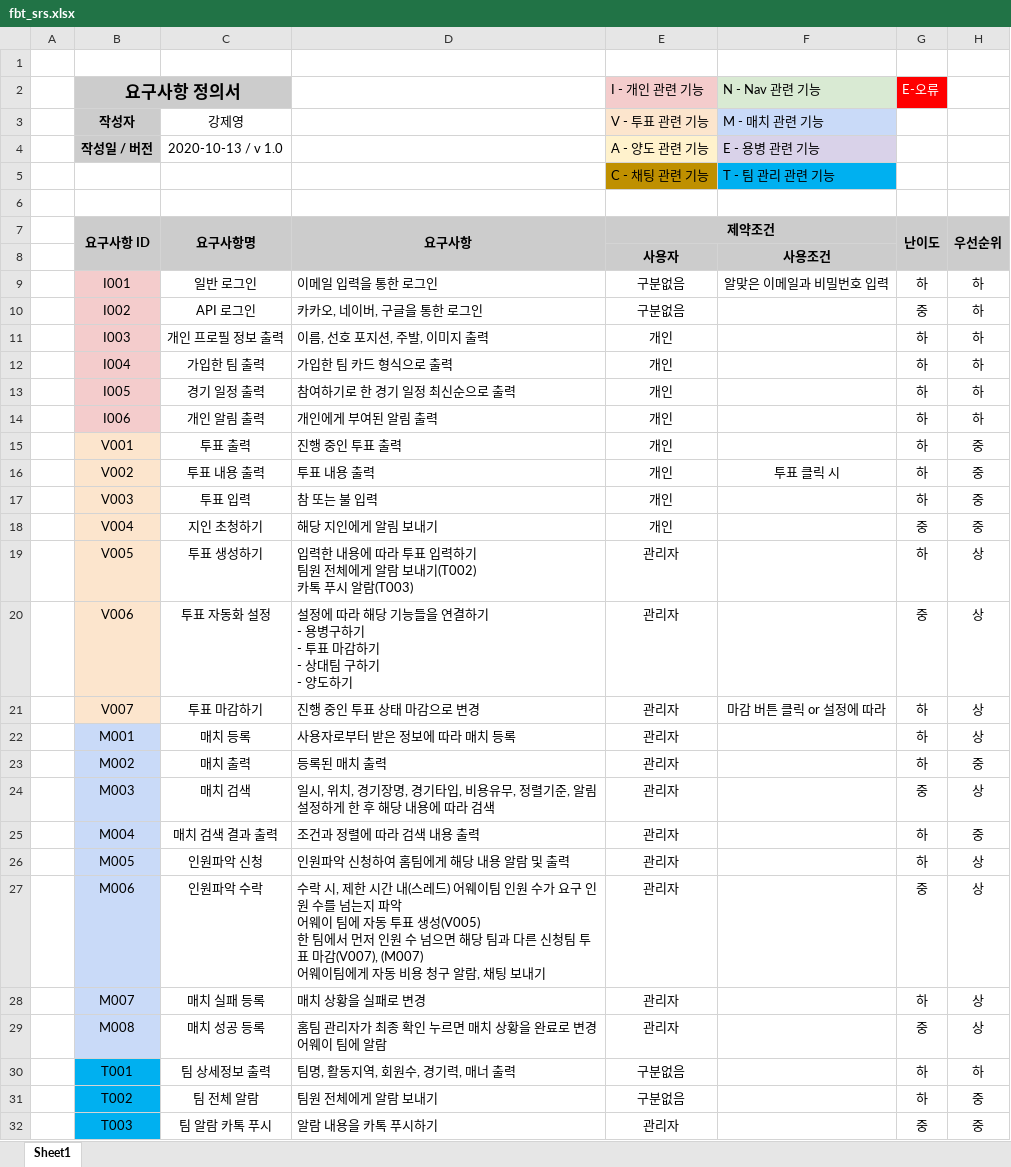
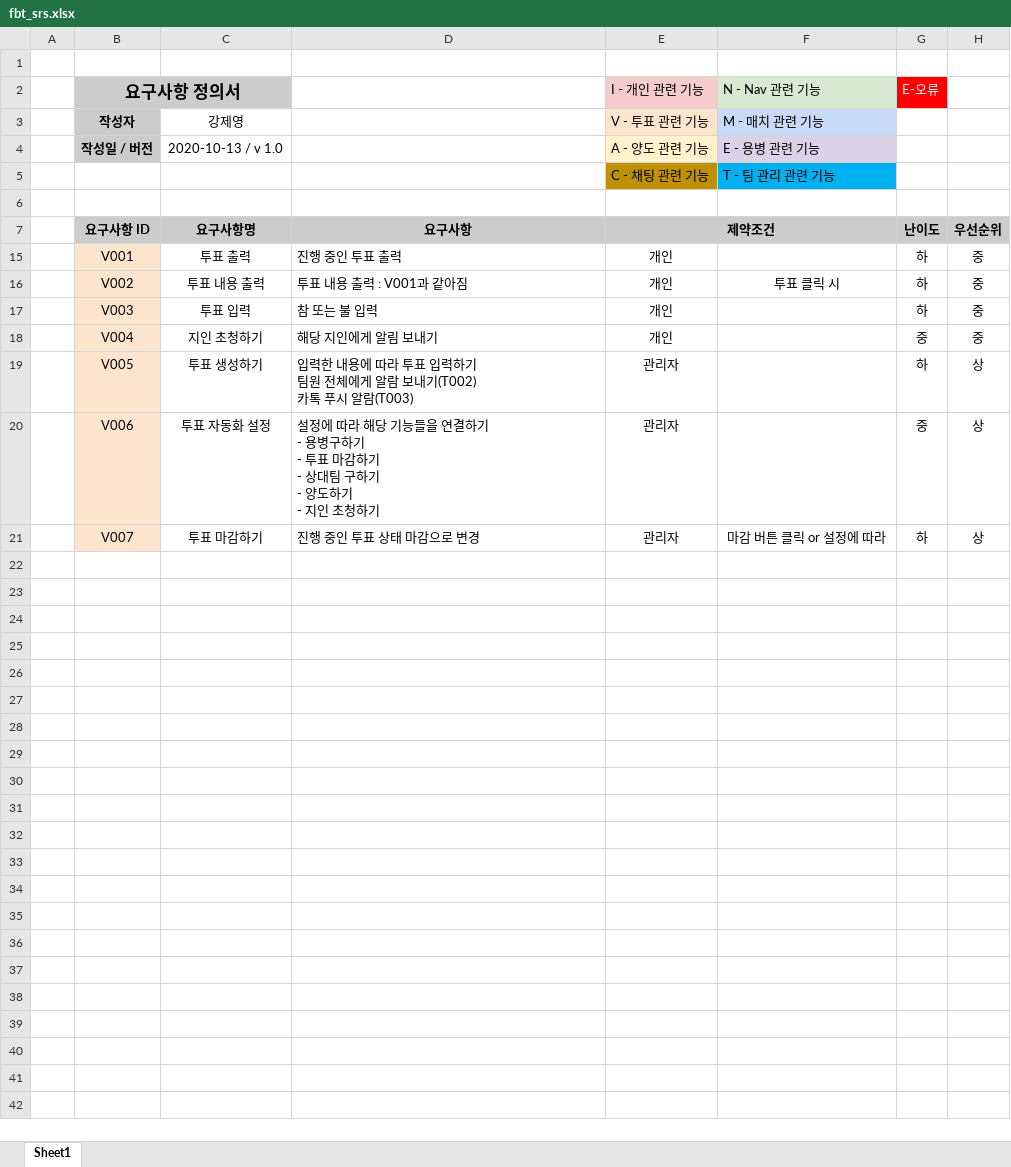
Before and after one commit to jaeheon-lee/fbt, an Excel workbook: docs/srs/fbt_srs.xlsx, sheet Sheet1, drawn as a sheet; only a part is shown; values as stored, in another font and other column widths than the file's, no borders; ↵ is a line break in a cell; the diff covers the shown part only; the diff names each change by its address in the sheet, - before the commit and + after, or states it on an @@ line.

```diff
--- a/docs/srs/fbt_srs.xlsx (sheet Sheet1)
+++ b/docs/srs/fbt_srs.xlsx (sheet Sheet1)
-B7:B8 merged
-C7:C8 merged
-D7:D8 merged
-G7:G8 merged
-H7:H8 merged
@@ row 8 hidden:  |  |  |  | 사용자 | 사용조건 @@
@@ row 9 hidden:  | I001 | 일반 로그인 | 이메일 입력을 통한 로그인 | 구분없음 | 알맞은 이메일과 비밀번호 입력 | 하 | 하 @@
@@ row 10 hidden:  | I002 | API 로그인 | 카카오, 네이버, 구글을 통한 로그인 | 구분없음 |  | 중 | 하 @@
@@ row 11 hidden:  | I003 | 개인 프로필 정보 출력 | 이름, 선호 포지션, 주발, 이미지 출력 | 개인 |  | 하 | 하 @@
@@ row 12 hidden:  | I004 | 가입한 팀 출력 | 가입한 팀 카드 형식으로 출력 | 개인 |  | 하 | 하 @@
@@ row 13 hidden:  | I005 | 경기 일정 출력 | 참여하기로 한 경기 일정 최신순으로 출력 | 개인 |  | 하 | 하 @@
@@ row 14 hidden:  | I006 | 개인 알림 출력 | 개인에게 부여된 알림 출력 | 개인 |  | 하 | 하 @@
-D16: 투표 내용 출력
+D16: 투표 내용 출력 : V001과 같아짐
-D20: …양도하기
+D20: …양도하기 ↵ - 지인 초청하기
@@ row 22 hidden:  | M001 | 매치 등록 | 사용자로부터 받은 정보에 따라 매치 등록 | 관리자 |  | 하 | 상 @@
@@ row 23 hidden:  | M002 | 매치 출력 | 등록된 매치 출력 | 관리자 |  | 하 | 중 @@
@@ row 24 hidden:  | M003 | 매치 검색 | 일시, 위치, 경기장명, 경기타입, 비용유무, 정렬기준, 알림설정하게 한 후 해당 내용에 따라 검색 | 관리자 |  | 중 | 상 @@
@@ row 25 hidden:  | M004 | 매치 검색 결과 출력 | 조건과 정렬에 따라 검색 내용 출력 | 관리자 |  | 하 | 중 @@
@@ row 26 hidden:  | M005 | 인원파악 신청 | 인원파악 신청하여 홈팀에게 해당 내용 알람 및 출력 | 관리자 |  | 하 | 상 @@
@@ row 27 hidden:  | M006 | 인원파악 수락 | 수락 시, 제한 시간 내(스레드) 어웨이팀 인원 수가 요구 인원 수를 넘는지 파악 ↵ 어웨이 팀에 자동 투표 생성(V005) ↵ 한 팀에서 먼저 인원 수 넘으면 해당 팀과 다른 신청팀 투표 마감(V007), (M007) ↵ 어웨이팀에게 자동 비용 청구 알람, 채팅 보내기 | 관리자 |  | 중 | 상 @@
@@ row 28 hidden:  | M007 | 매치 실패 등록 | 매치 상황을 실패로 변경 | 관리자 |  | 하 | 상 @@
@@ row 29 hidden:  | M008 | 매치 성공 등록 | 홈팀 관리자가 최종 확인 누르면 매치 상황을 완료로 변경 ↵ 어웨이 팀에 알람 | 관리자 |  | 중 | 상 @@
@@ row 30 hidden:  | T001 | 팀 상세정보 출력 | 팀명, 활동지역, 회원수, 경기력, 매너 출력 | 구분없음 |  | 하 | 하 @@
@@ row 31 hidden:  | T002 | 팀 전체 알람 | 팀원 전체에게 알람 보내기 | 구분없음 |  | 하 | 중 @@
@@ row 32 hidden:  | T003 | 팀 알람 카톡 푸시 | 알람 내용을 카톡 푸시하기 | 관리자 |  | 중 | 중 @@
```
Also changed, not shown: 2 hidden or unhidden rows elsewhere in this sheet, hidden cells, 48 other files.
